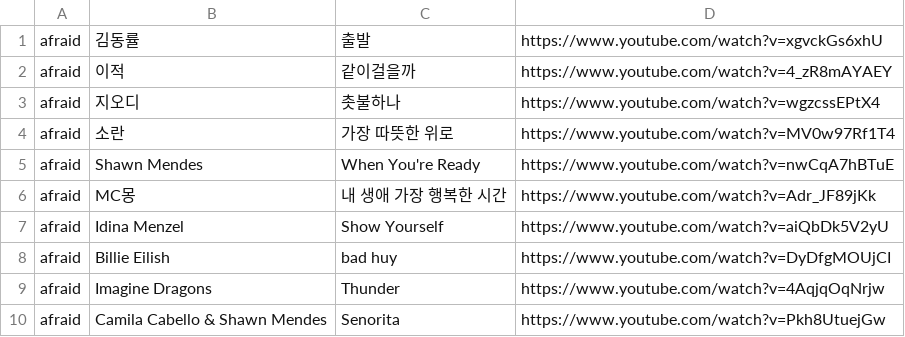
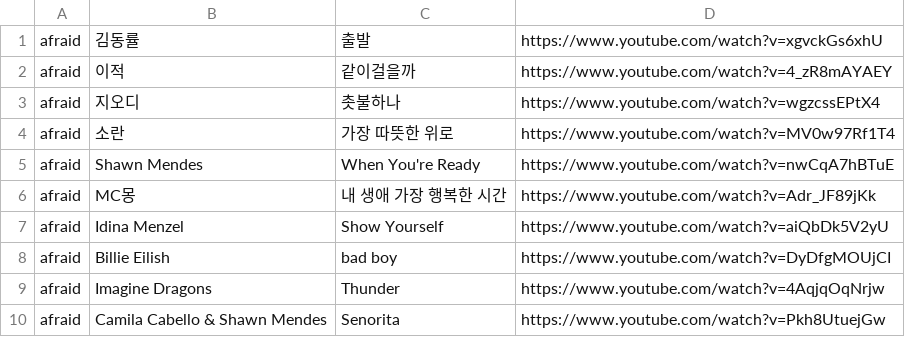
Before and after one commit to xddongx/Team_flask, a CSV file: static/csv/music.csv, drawn as a sheet; only a part is shown.

```diff
--- a/static/csv/music.csv
+++ b/static/csv/music.csv
@@ -7,3 +7,3 @@ afraid,MC몽,내 생애 가장 행복한 시간,https://www.youtube.com/watch?v=
 afraid,Idina Menzel,Show Yourself,https://www.youtube.com/watch?v=aiQbDk5V2yU
-afraid,Billie Eilish,bad huy,https://www.youtube.com/watch?v=DyDfgMOUjCI
+afraid,Billie Eilish,bad boy,https://www.youtube.com/watch?v=DyDfgMOUjCI
 afraid,Imagine Dragons,Thunder,https://www.youtube.com/watch?v=4AqjqOqNrjw
```
Also changed, not shown: 23 other files.
